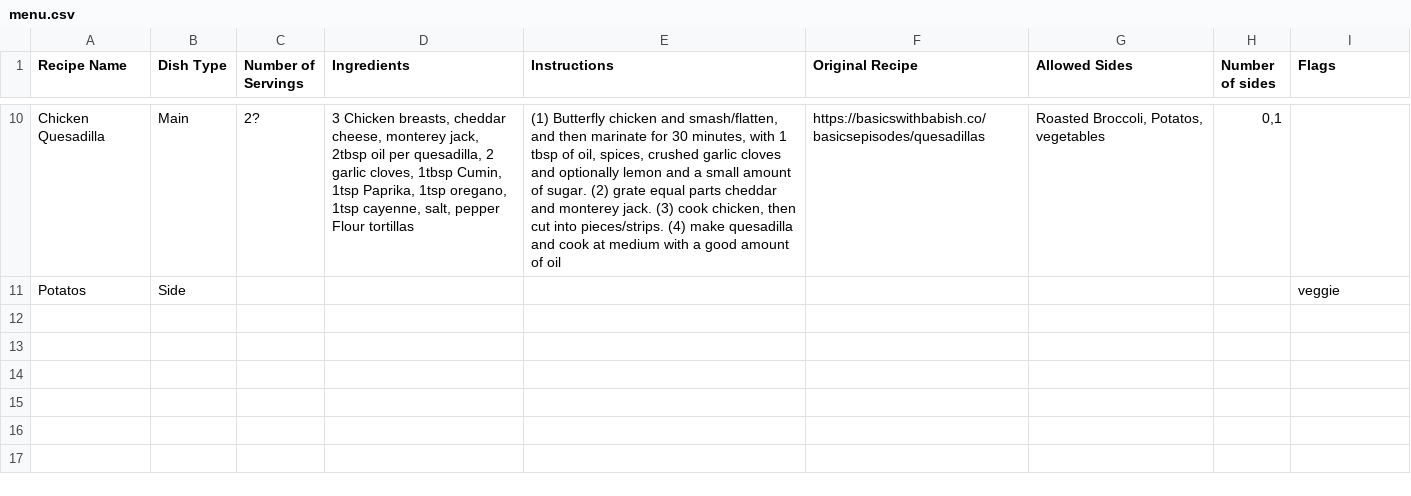
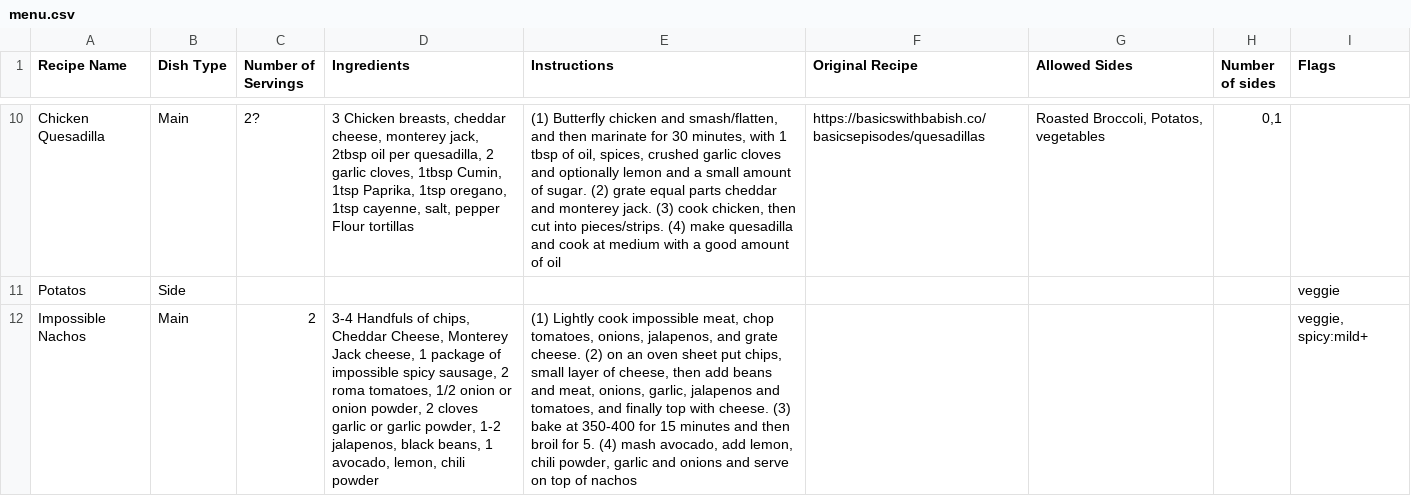
Before and after one commit to jorqueraian/menu, a CSV file: menu.csv, drawn as a sheet; only a part is shown, gaps mark what is left out; the diff names each change by its address in the sheet, - before the commit and + after, or states it on an @@ line.

Commit message:
added recipe

```diff
--- a/menu.csv
+++ b/menu.csv
+row 12: Impossible Nachos | Main | 2 | 3-4 Handfuls of chips, Cheddar Cheese, Monterey Jack cheese, 1 package of impossible spicy sausage, 2 roma tomatoes, 1/2 onion or onion powder, 2 cloves garlic or garlic powder, 1-2 jalapenos, black beans, 1 avocado, lemon, chili powder | (1) Lightly cook impossible meat, chop tomatoes, onions, jalapenos, and grate cheese. (2) on an oven sheet put chips, small layer of cheese, then add beans and meat, onions, garlic, jalapenos and tomatoes, and finally top with cheese. (3) bake at 350-400 for 15 minutes and then broil for 5. (4) mash avocado, add lemon, chili powder, garlic and onions and serve on top of nachos |  |  |  | veggie, spicy:mild+
```
